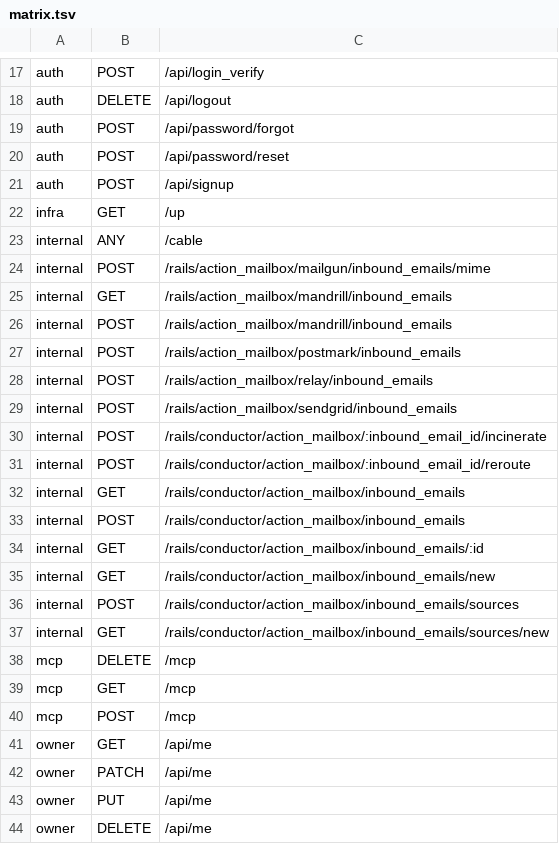
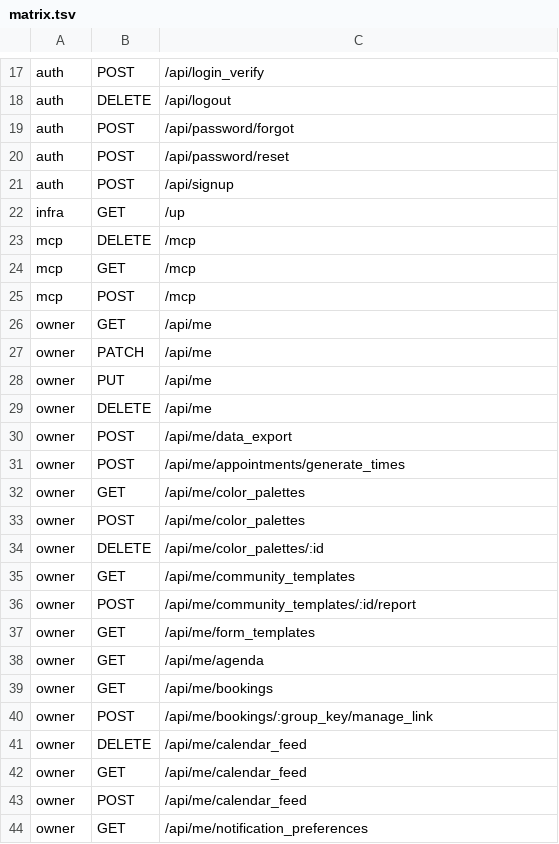
Before and after one commit to alexcastrodev/shortener, a TSV file: .ci/security/matrix.tsv, drawn as a sheet; only a part is shown, gaps mark what is left out; the shorter side is filled out with more unchanged rows.

```diff
--- a/.ci/security/matrix.tsv
+++ b/.ci/security/matrix.tsv
@@ -22,17 +22,2 @@ auth	POST	/api/signup
 infra	GET	/up
-internal	ANY	/cable
-internal	POST	/rails/action_mailbox/mailgun/inbound_emails/mime
-internal	GET	/rails/action_mailbox/mandrill/inbound_emails
-internal	POST	/rails/action_mailbox/mandrill/inbound_emails
-internal	POST	/rails/action_mailbox/postmark/inbound_emails
-internal	POST	/rails/action_mailbox/relay/inbound_emails
-internal	POST	/rails/action_mailbox/sendgrid/inbound_emails
-internal	POST	/rails/conductor/action_mailbox/:inbound_email_id/incinerate
-internal	POST	/rails/conductor/action_mailbox/:inbound_email_id/reroute
-internal	GET	/rails/conductor/action_mailbox/inbound_emails
-internal	POST	/rails/conductor/action_mailbox/inbound_emails
-internal	GET	/rails/conductor/action_mailbox/inbound_emails/:id
-internal	GET	/rails/conductor/action_mailbox/inbound_emails/new
-internal	POST	/rails/conductor/action_mailbox/inbound_emails/sources
-internal	GET	/rails/conductor/action_mailbox/inbound_emails/sources/new
 mcp	DELETE	/mcp
```
Also changed, not shown: 5 other files.
